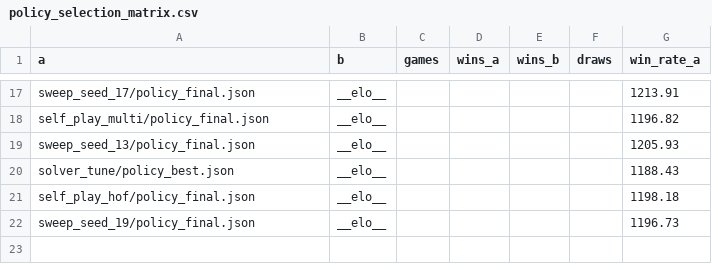
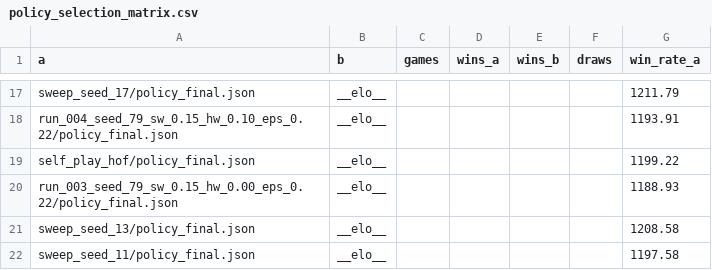
Before and after one commit to wanqizhu/mtg-benchmark, a CSV file: artifacts/eval/policy_selection_matrix.csv, drawn as a sheet; only a part is shown, gaps mark what is left out; removed rows and columns are numbered as before the commit, all else as after; the diff covers the shown part only; the diff names each change by its address in the sheet, - before the commit and + after, or states it on an @@ line.

```diff
--- a/artifacts/eval/policy_selection_matrix.csv
+++ b/artifacts/eval/policy_selection_matrix.csv
-G17 (win_rate_a): 1213.91
+G17 (win_rate_a): 1211.79
+row 18: run_004_seed_79_sw_0.15_hw_0.10_eps_0.22/policy_final.json | __elo__ |  |  |  |  | 1193.91
-A19 (a): self_play_multi/policy_final.json
+A19 (a): self_play_hof/policy_final.json
-G19 (win_rate_a): 1196.82
+G19 (win_rate_a): 1199.22
+row 20: run_003_seed_79_sw_0.15_hw_0.00_eps_0.22/policy_final.json | __elo__ |  |  |  |  | 1188.93
-G21 (win_rate_a): 1205.93
+G21 (win_rate_a): 1208.58
-row 20: solver_tune/policy_best.json | __elo__ |  |  |  |  | 1188.43
-row 21: self_play_hof/policy_final.json | __elo__ |  |  |  |  | 1198.18
-A22 (a): sweep_seed_19/policy_final.json
+A22 (a): sweep_seed_11/policy_final.json
-G22 (win_rate_a): 1196.73
+G22 (win_rate_a): 1197.58
```
Also changed, not shown: 5 added rows, 5 removed rows and 22 edited cells elsewhere in this file, artifacts/eval/convergence.csv, artifacts/eval/generalization_matrix_tuned.csv, 21 other files.
